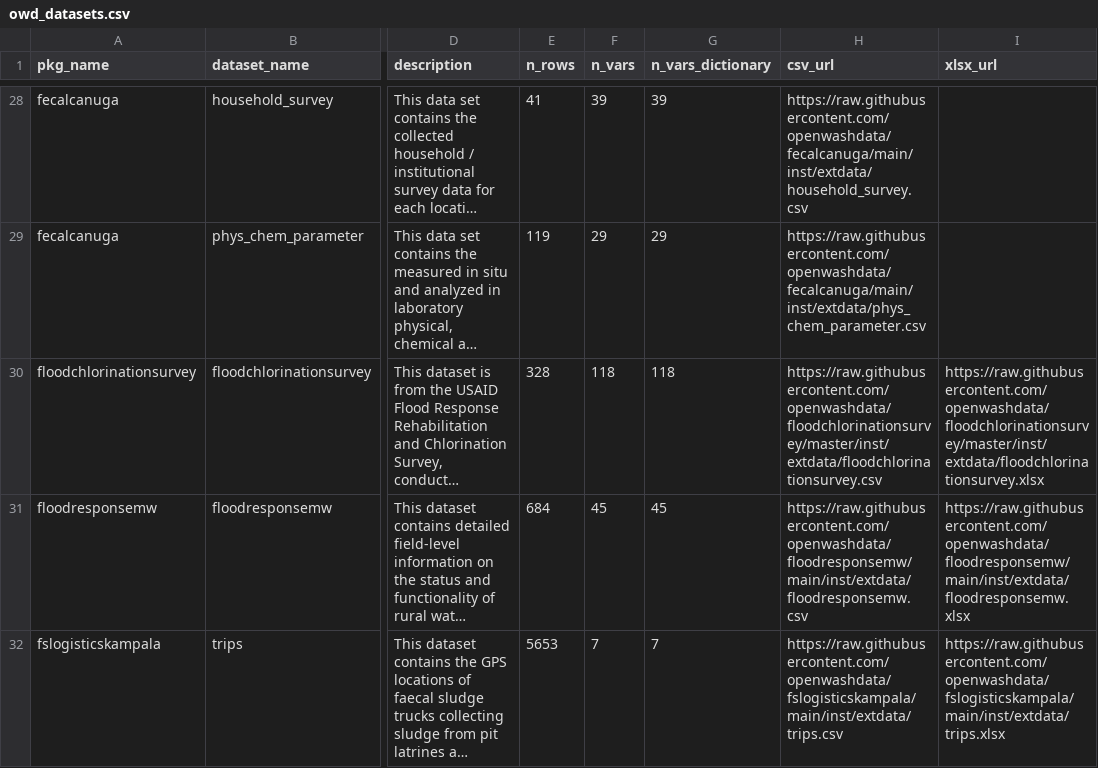
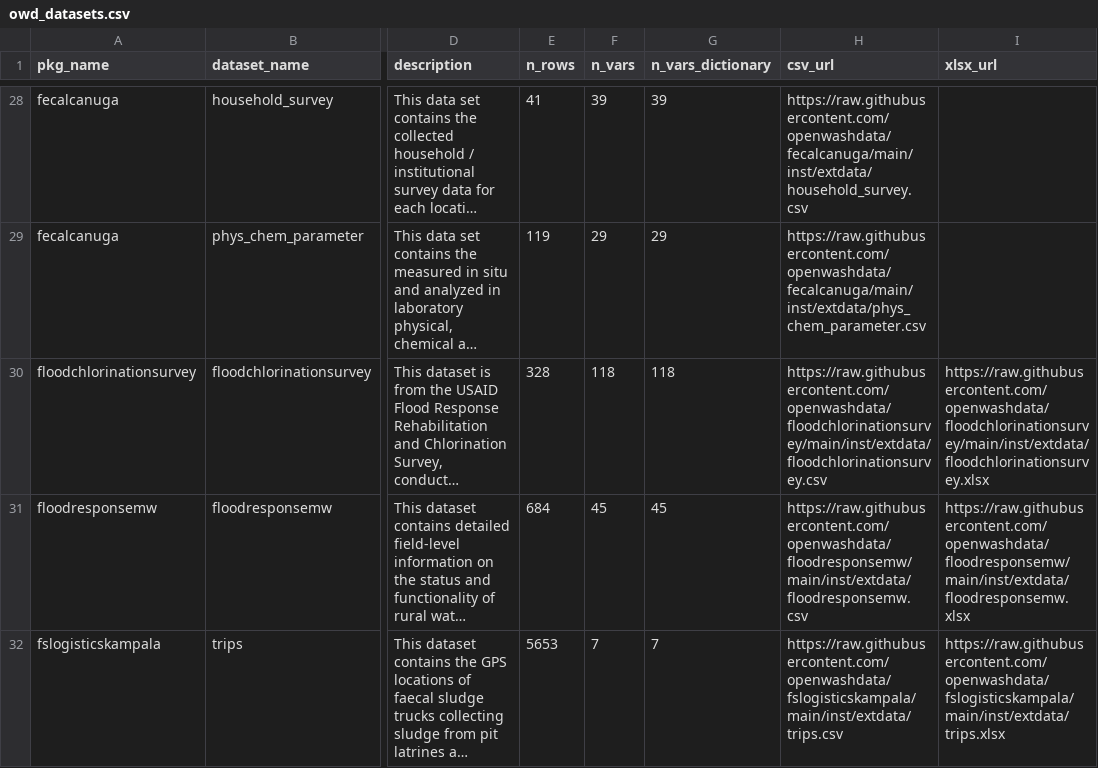
Before and after one commit to openwashdata/owdata, a CSV file: inst/extdata/owd_datasets.csv, drawn as a sheet; only a part is shown, gaps mark what is left out; long unchanged cells end in …; the diff names each change by its address in the sheet, - before the commit and + after, or states it on an @@ line.

```diff
--- a/inst/extdata/owd_datasets.csv
+++ b/inst/extdata/owd_datasets.csv
-H30 (csv_url): https://raw.githubusercontent.com/openwashdata/floodchlorinationsurvey/master/inst/extdata/floodchlorinationsurvey.csv
+H30 (csv_url): https://raw.githubusercontent.com/openwashdata/floodchlorinationsurvey/main/inst/extdata/floodchlorinationsurvey.csv
-I30 (xlsx_url): https://raw.githubusercontent.com/openwashdata/floodchlorinationsurvey/master/inst/extdata/floodchlorinationsurvey.xlsx
+I30 (xlsx_url): https://raw.githubusercontent.com/openwashdata/floodchlorinationsurvey/main/inst/extdata/floodchlorinationsurvey.xlsx
```
Also changed, not shown: inst/extdata/owd_packages.csv, inst/extdata/owd_variables.csv, 4 other files.
